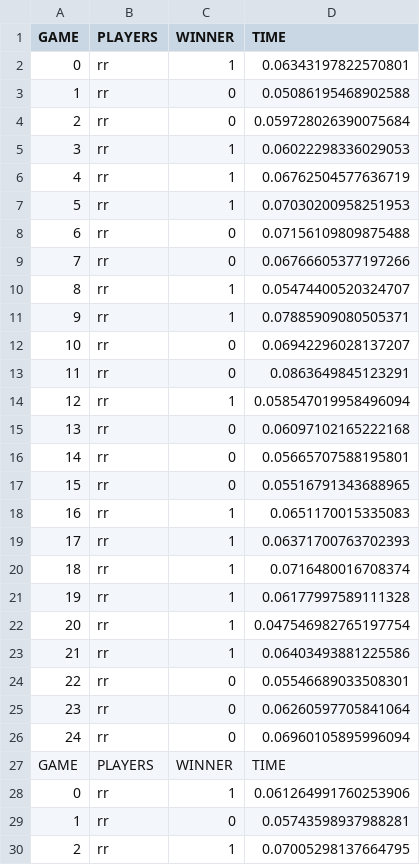
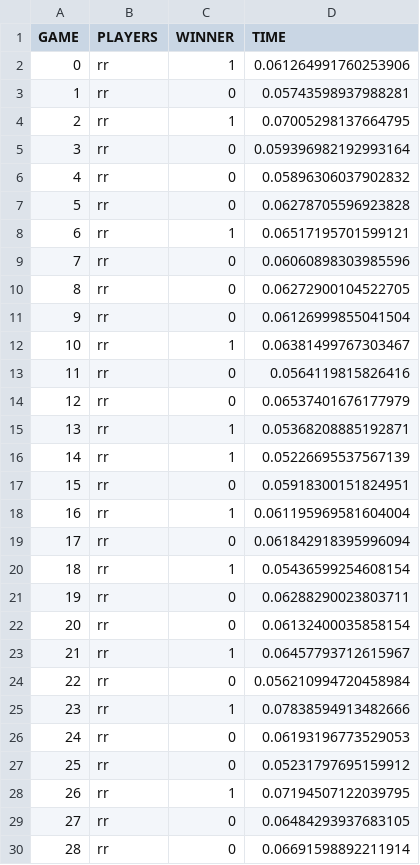
Before and after one commit to jmmaloney4/MCTS-TicketToRide, a CSV file: results/rvr.csv, drawn as a sheet; only a part is shown; the shorter side is filled out with more unchanged rows.

```diff
--- a/results/rvr.csv
+++ b/results/rvr.csv
@@ -1,28 +1,2 @@
 GAME,PLAYERS,WINNER,TIME
-0,rr,1,0.06343197822570801
-1,rr,0,0.05086195468902588
-2,rr,0,0.059728026390075684
-3,rr,1,0.06022298336029053
-4,rr,1,0.06762504577636719
-5,rr,1,0.07030200958251953
-6,rr,0,0.07156109809875488
-7,rr,0,0.06766605377197266
-8,rr,1,0.05474400520324707
-9,rr,1,0.07885909080505371
-10,rr,0,0.06942296028137207
-11,rr,0,0.0863649845123291
-12,rr,1,0.058547019958496094
-13,rr,0,0.06097102165222168
-14,rr,0,0.05665707588195801
-15,rr,0,0.05516791343688965
-16,rr,1,0.0651170015335083
-17,rr,1,0.06371700763702393
-18,rr,1,0.0716480016708374
-19,rr,1,0.06177997589111328
-20,rr,1,0.047546982765197754
-21,rr,1,0.06403493881225586
-22,rr,0,0.05546689033508301
-23,rr,0,0.06260597705841064
-24,rr,0,0.06960105895996094
-GAME,PLAYERS,WINNER,TIME
 0,rr,1,0.061264991760253906
```
Also changed, not shown: results/bbbb.csv, results/bvb.csv, 21 other files.
